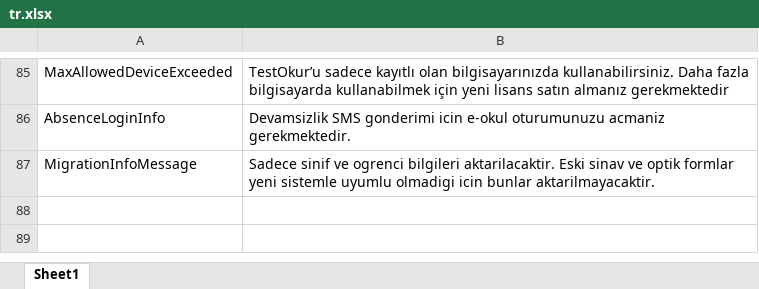
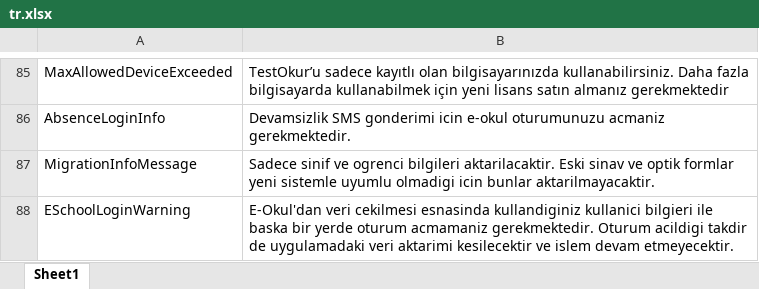
Before and after one commit to NazmiAltun/TestOkur.WebApi, an Excel workbook: src/TestOkur.WebApi/Application/Localization/tr.xlsx, sheet Sheet1, drawn as a sheet; only a part is shown, gaps mark what is left out; values as stored, in another font and other column widths than the file's, no borders; charts and pictures not drawn; the diff names each change by its address in the sheet, - before the commit and + after, or states it on an @@ line.

```diff
--- a/src/TestOkur.WebApi/Application/Localization/tr.xlsx (sheet Sheet1)
+++ b/src/TestOkur.WebApi/Application/Localization/tr.xlsx (sheet Sheet1)
+row 88: ESchoolLoginWarning | E-Okul'dan veri cekilmesi esnasinda kullandiginiz kullanici bilgieri ile baska bir yerde oturum acmamaniz gerekmektedir. Oturum acildigi takdir de uygulamadaki veri aktarimi kesilecektir ve islem devam etmeyecektir.
```
Also changed, not shown: 8 other files.
